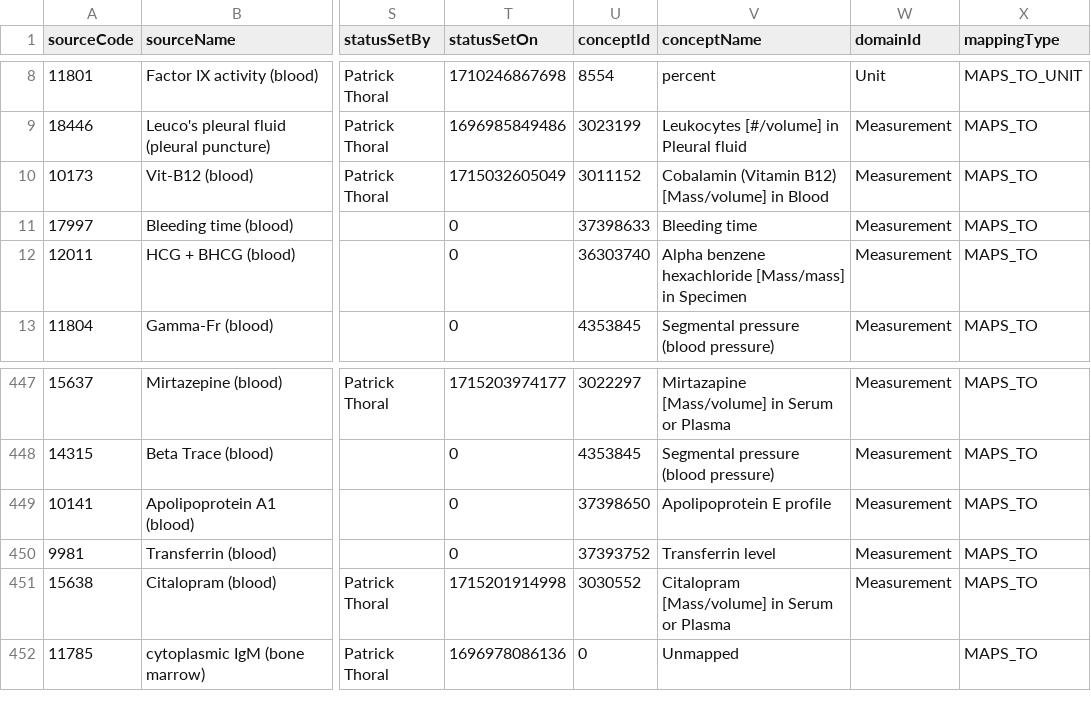
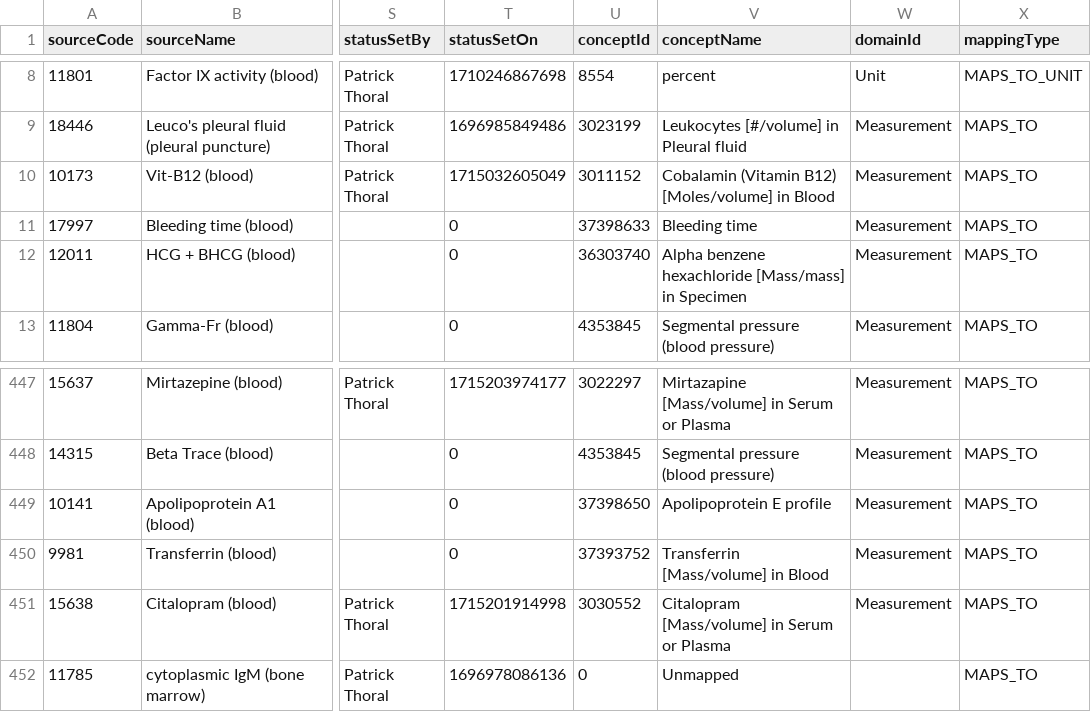
Before and after one commit to CUB-CORR/reprodICU, a CSV file: mappings/umcdb/AMSTEL_data_mappings/numericitems_lab.usagi.csv, drawn as a sheet; only a part is shown, gaps mark what is left out; the diff names each change by its address in the sheet, - before the commit and + after, or states it on an @@ line.

Commit message:
fixed singular bad mapping

```diff
--- a/mappings/umcdb/AMSTEL_data_mappings/numericitems_lab.usagi.csv
+++ b/mappings/umcdb/AMSTEL_data_mappings/numericitems_lab.usagi.csv
-V10 (conceptName): …(Vitamin B12) [Mass/volume] in Blood
+V10 (conceptName): …(Vitamin B12) [Moles/volume] in Blood
-V450 (conceptName): Transferrin level
+V450 (conceptName): Transferrin [Mass/volume] in Blood
```
